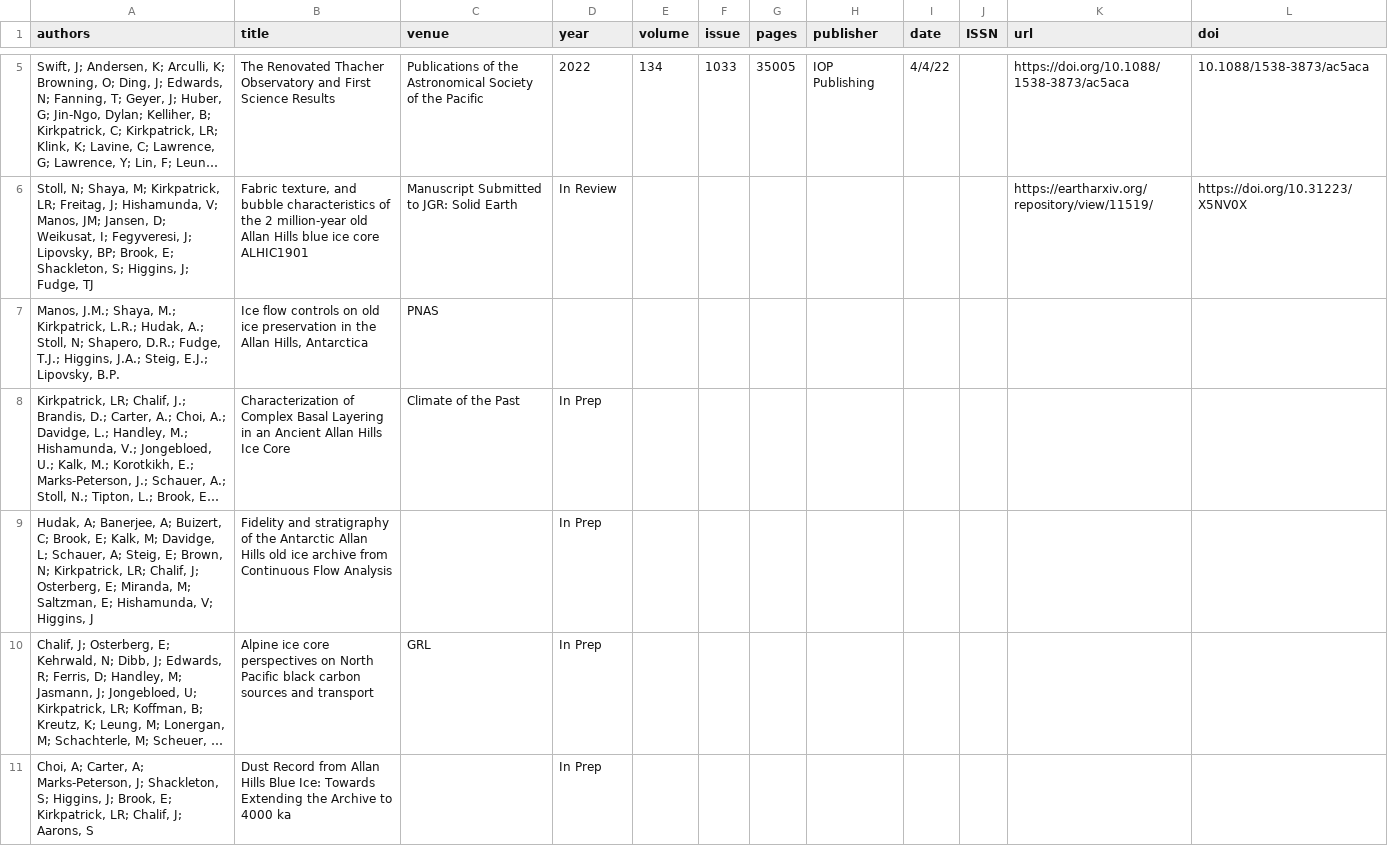
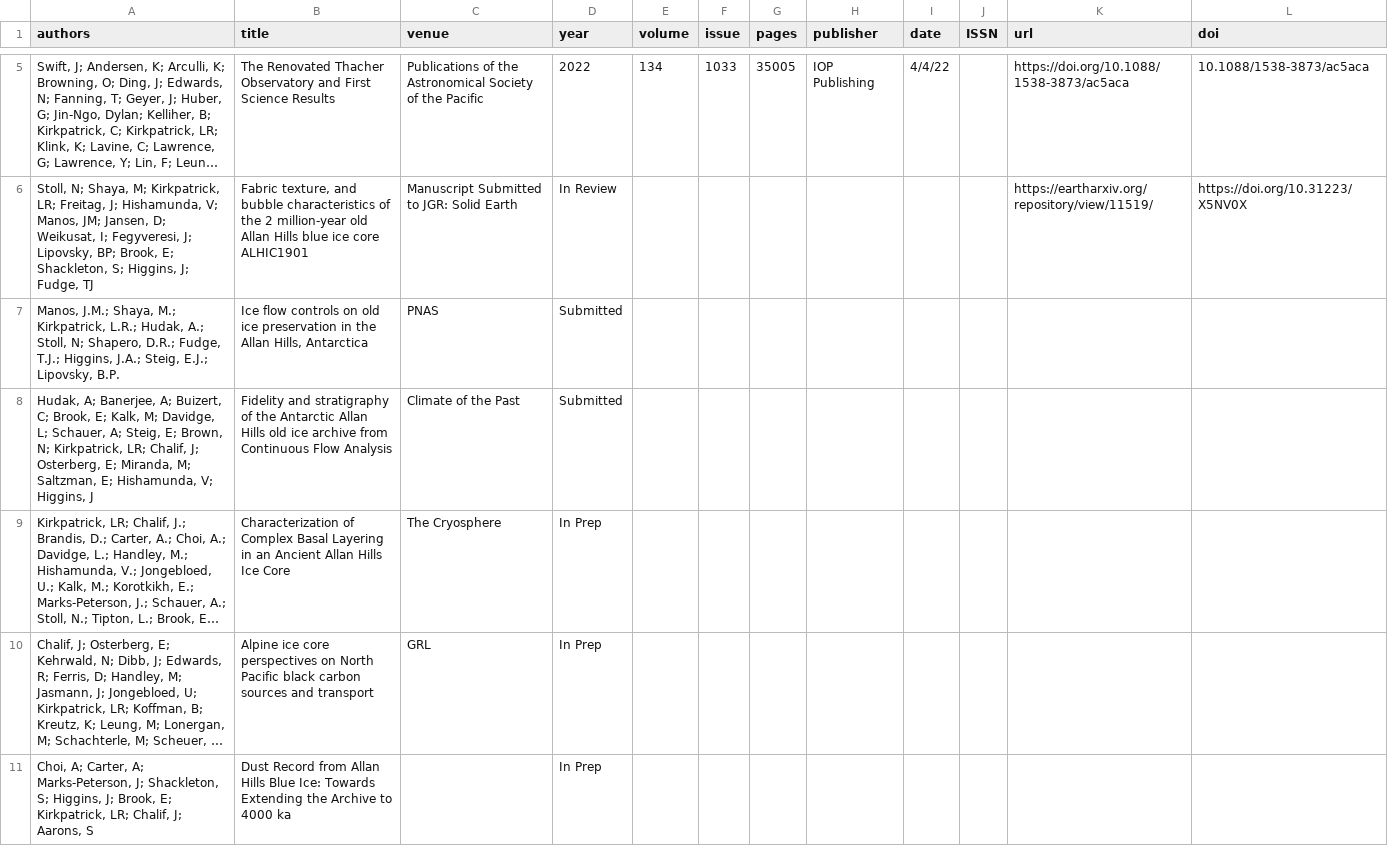
Before and after one commit to liamkirkpatrick/liamkirkpatrick.github.io, a CSV file: docs/files/cv/publications.csv, drawn as a sheet; only a part is shown, gaps mark what is left out; long unchanged cells end in …; removed rows and columns are numbered as before the commit, all else as after; the diff names each change by its address in the sheet, - before the commit and + after, or states it on an @@ line.

Commit message:
update CV with new submitted papers

```diff
--- a/docs/files/cv/publications.csv
+++ b/docs/files/cv/publications.csv
-D7 (year): (empty)
+D7 (year): Submitted
+row 8: Hudak, A; Banerjee, A; Buizert, C; Brook, E; Kalk, M; Davidge, L; Schauer, A; Steig, E; Brown, N; Kirkpatrick, LR; Chalif, J; Osterberg, E; Miranda, M; Saltzman, E; Hishamunda, V; Higgins, J | Fidelity and stratigraphy of the Antarctic Allan Hills old ice archive from Continuous Flow Analysis | Climate of the Past | Submitted
-C9 (venue): Climate of the Past
+C9 (venue): The Cryosphere
-row 9: Hudak, A; Banerjee, A; Buizert, C; Brook, E; Kalk, M; Davidge, L; Schauer, A; Steig, E; Brown, N; Kirkpatrick, LR; Chalif, J; Osterberg, E; Miranda, M; Saltzman, E; Hishamunda, V; Higgins, J | Fidelity and stratigraphy of the Antarctic Allan Hills old ice archive from Continuous Flow Analysis |  | In Prep
```
Also changed, not shown: 2 other files.
